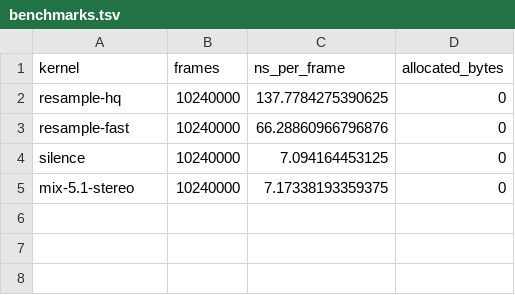
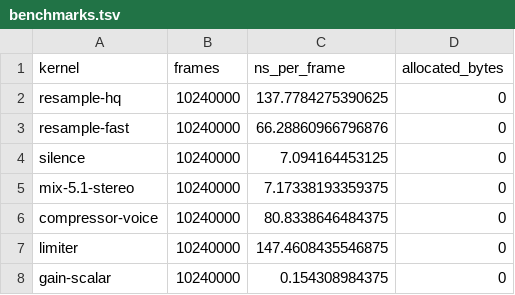
Before and after one commit to AMWolfstein/Sistrum, a TSV file: docs/dsp/benchmarks.tsv, drawn as a sheet; the diff names each change by its address in the sheet, - before the commit and + after, or states it on an @@ line.

```diff
--- a/docs/dsp/benchmarks.tsv
+++ b/docs/dsp/benchmarks.tsv
+row 6: compressor-voice | 10240000 | 80.8338646484375 | 0
+row 7: limiter | 10240000 | 147.4608435546875 | 0
+row 8: gain-scalar | 10240000 | 0.154308984375 | 0
```
Also changed, not shown: 10 other files.
